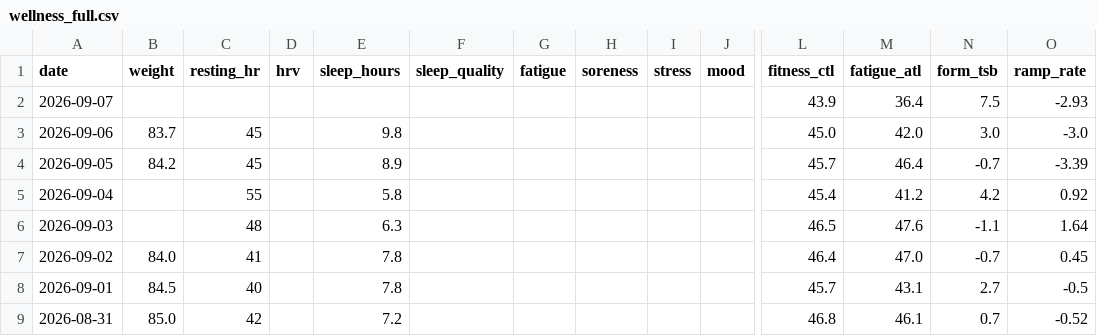
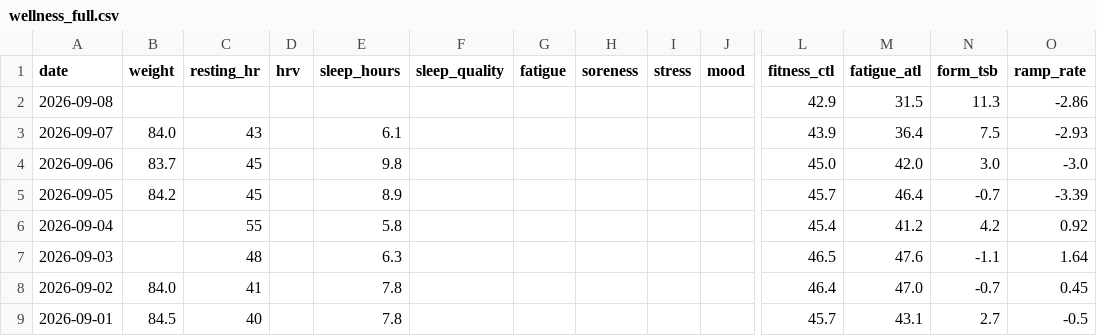
Before and after one commit to basch1117/trainingdata, a CSV file: wellness_full.csv, drawn as a sheet; only a part is shown, gaps mark what is left out; the shorter side is filled out with more unchanged rows; addresses are those after the commit; rows hold the shown columns only; the diff names each change by its address in the sheet, - before the commit and + after, or states it on an @@ line.

Commit message:
Update training data 2026-09-08

```diff
--- a/wellness_full.csv
+++ b/wellness_full.csv
+row 2: 2026-09-08 |  |  |  |  |  |  |  |  |  | 42.9 | 31.5 | 11.3 | -2.86
-B3 (weight): (empty)
+B3 (weight): 84.0
-C3 (resting_hr): (empty)
+C3 (resting_hr): 43
-E3 (sleep_hours): (empty)
+E3 (sleep_hours): 6.1
```
Also changed, not shown: wellness_12weeks.csv, 2 other files.
